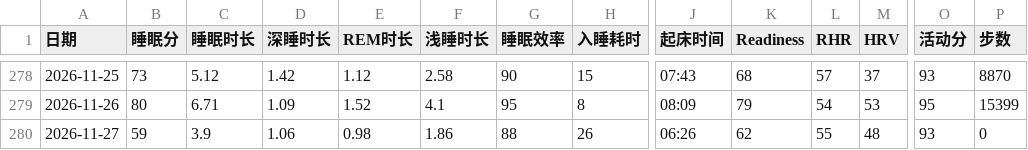
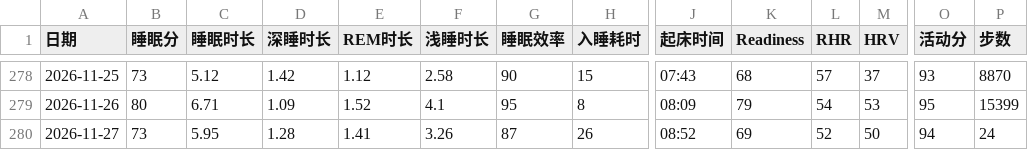
Before and after one commit to bruceR699/health-data, a CSV file: data.csv, drawn as a sheet; only a part is shown, gaps mark what is left out; the diff names each change by its address in the sheet, - before the commit and + after, or states it on an @@ line.

Commit message:
更新 data.csv

```diff
--- a/data.csv
+++ b/data.csv
-B280 (睡眠分): 59
+B280 (睡眠分): 73
-C280 (睡眠时长): 3.9
+C280 (睡眠时长): 5.95
-D280 (深睡时长): 1.06
+D280 (深睡时长): 1.28
-E280 (REM时长): 0.98
+E280 (REM时长): 1.41
-F280 (浅睡时长): 1.86
+F280 (浅睡时长): 3.26
-G280 (睡眠效率): 88
+G280 (睡眠效率): 87
-J280 (起床时间): 06:26
+J280 (起床时间): 08:52
-K280 (Readiness): 62
+K280 (Readiness): 69
-L280 (RHR): 55
+L280 (RHR): 52
-M280 (HRV): 48
+M280 (HRV): 50
-O280 (活动分): 93
+O280 (活动分): 94
-P280 (步数): 0
+P280 (步数): 24
```
